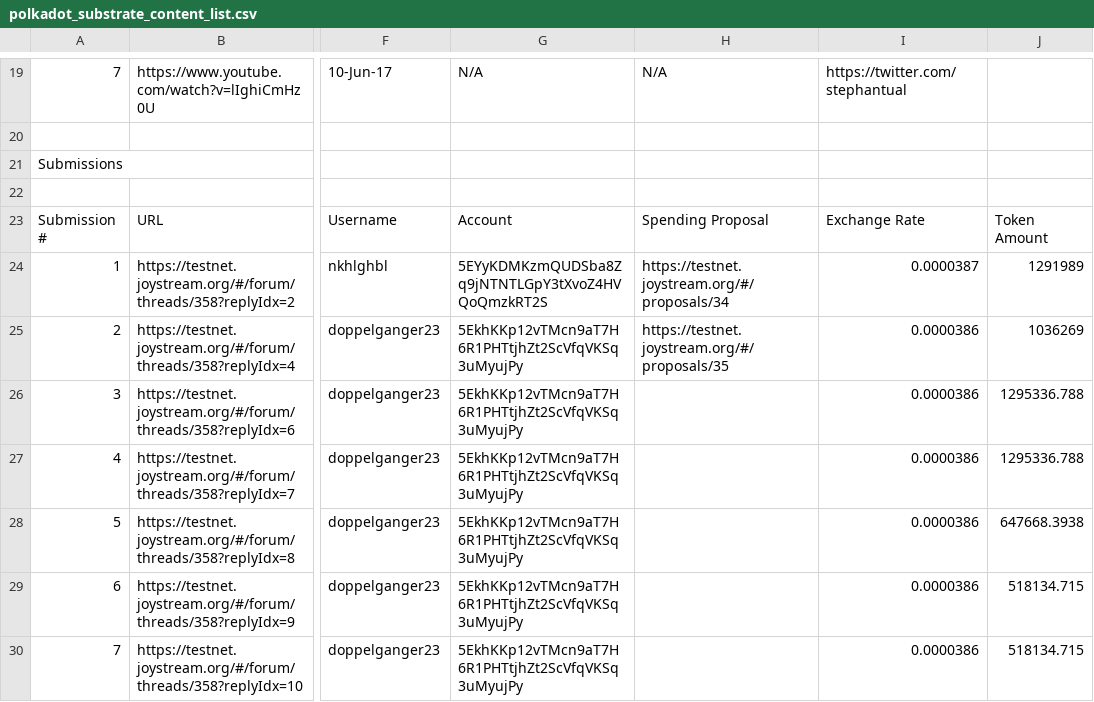
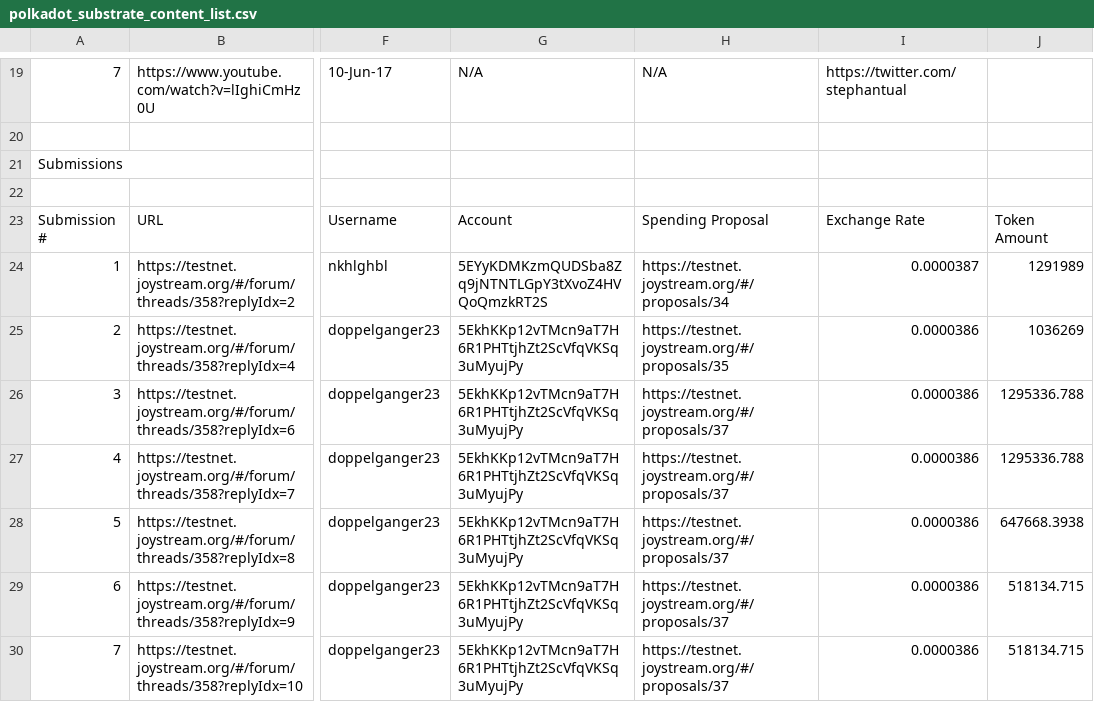
Before and after one commit to jacklee2020716/community-repo, a CSV file: community-contributions/substrate_polkadot_content_list/polkadot_substrate_content_list.csv, drawn as a sheet; only a part is shown, gaps mark what is left out; the diff names each change by its address in the sheet, - before the commit and + after, or states it on an @@ line.

Commit message:
Update polkadot_substrate_content_list.csv

```diff
--- a/community-contributions/substrate_polkadot_content_list/polkadot_substrate_content_list.csv
+++ b/community-contributions/substrate_polkadot_content_list/polkadot_substrate_content_list.csv
-H26:H30: (empty)
+H26:H30: https://testnet.joystream.org/#/proposals/37
```
